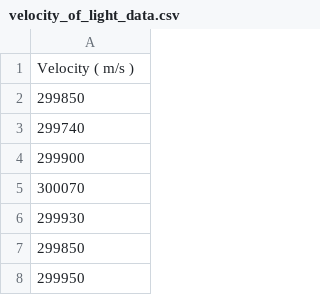
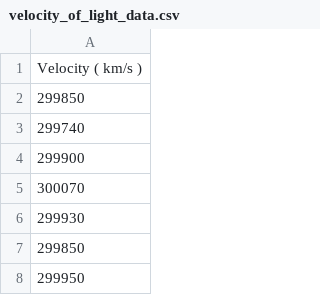
Before and after one commit to bw-math/bw-math, a CSV file: source/assets/datasets/velocity_of_light_data.csv, drawn as a sheet; only a part is shown.

```diff
--- a/source/assets/datasets/velocity_of_light_data.csv
+++ b/source/assets/datasets/velocity_of_light_data.csv
@@ -1,2 +1,2 @@
-Velocity ( m/s )
+Velocity ( km/s )
 299850
```
Also changed, not shown: source/assets/datasets/previews/vietnam_draft_data_preview.csv, 23 other files.
